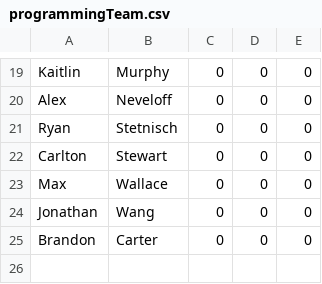
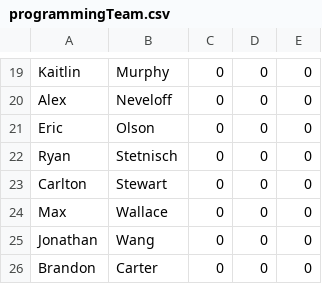
Before and after one commit to FRC-USB-6880/attendanceSystem, a CSV file: programmingTeam.csv, drawn as a sheet; only a part is shown, gaps mark what is left out.

```diff
--- a/programmingTeam.csv
+++ b/programmingTeam.csv
@@ -20,2 +20,3 @@ Kaitlin,Murphy,0,0,0
 Alex,Neveloff,0,0,0
+Eric,Olson,0,0,0
 Ryan,Stetnisch,0,0,0
```
Also changed, not shown: 2 other files.
